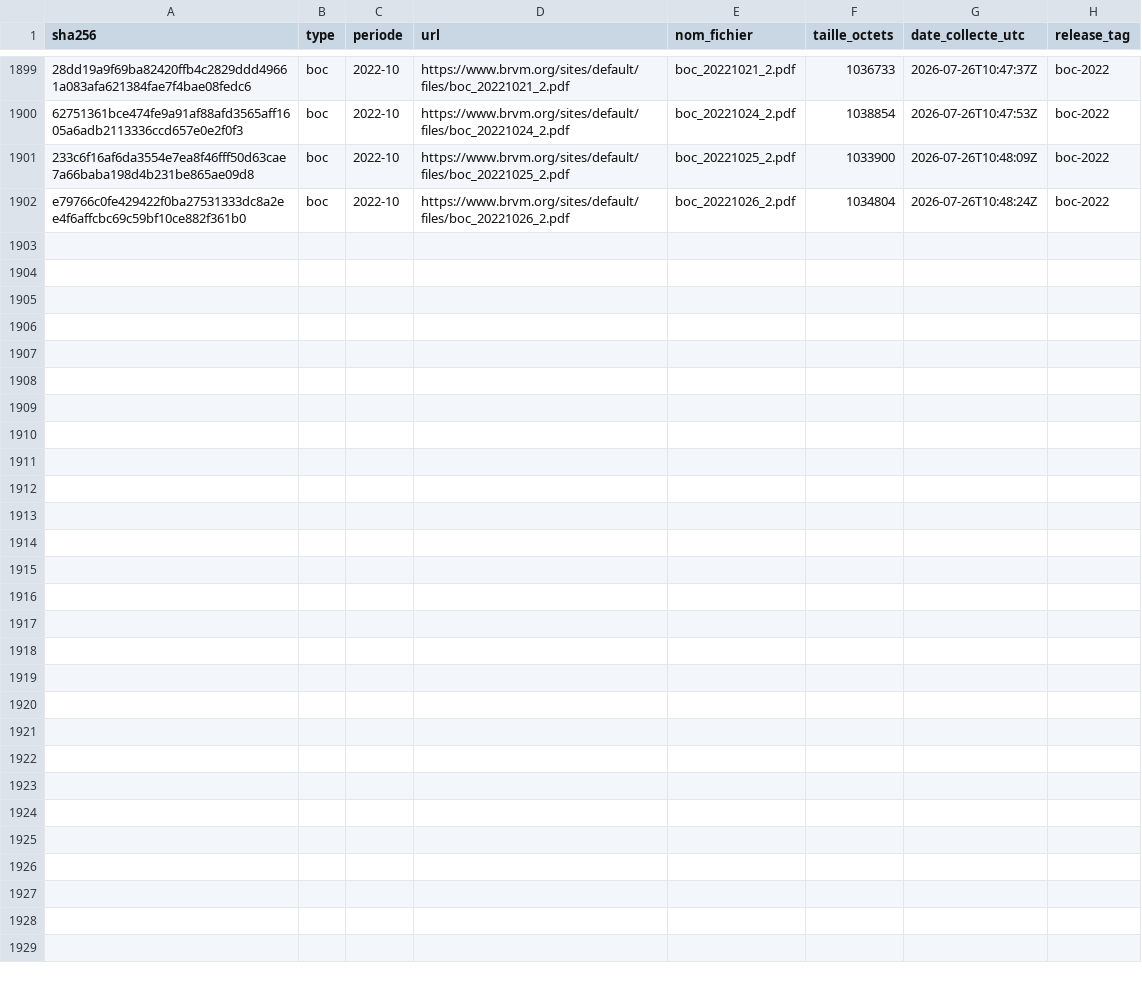
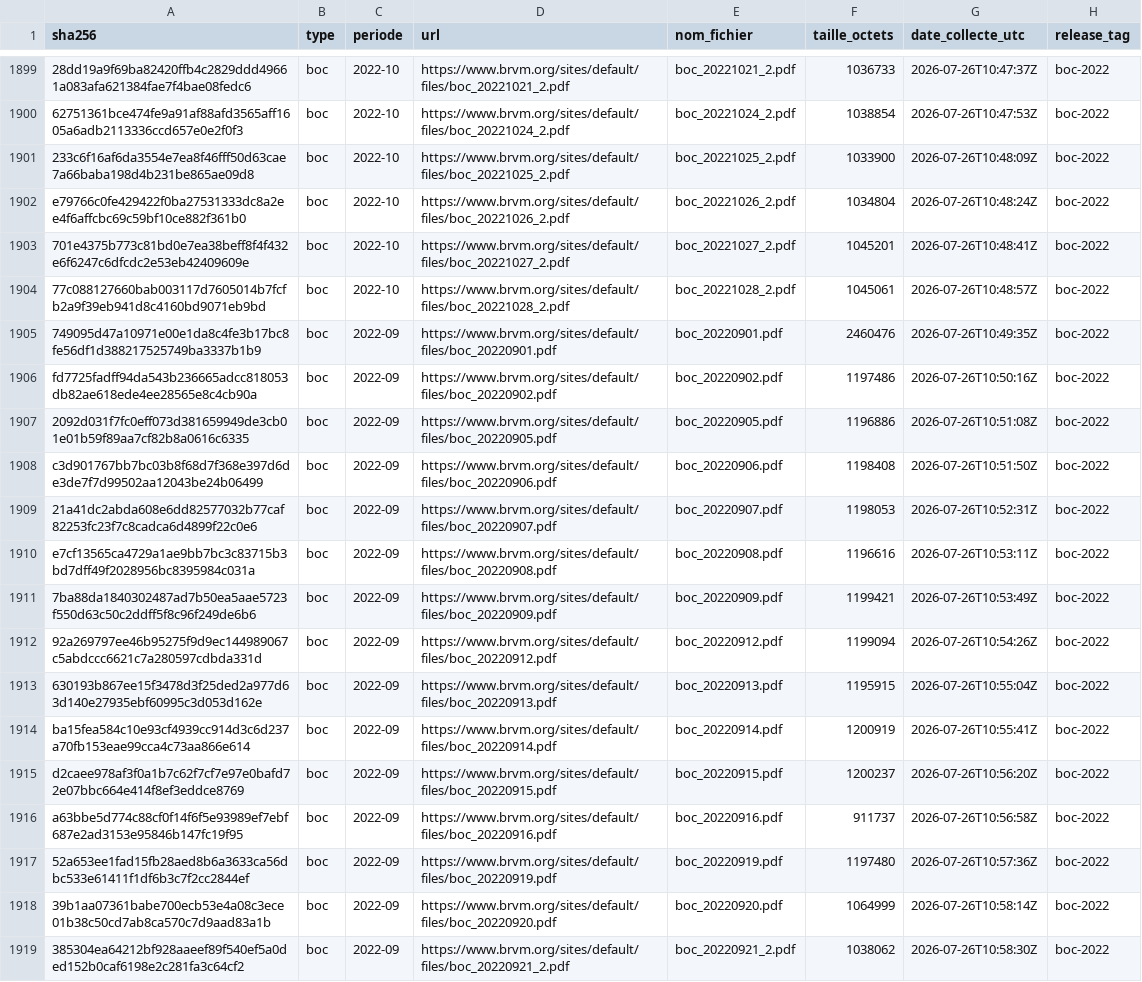
Before and after one commit to armelrosario-sys/brvm-data-pipeline, a CSV file: MANIFESTE.csv, drawn as a sheet; only a part is shown, gaps mark what is left out; the diff names each change by its address in the sheet, - before the commit and + after, or states it on an @@ line.

```diff
--- a/MANIFESTE.csv
+++ b/MANIFESTE.csv
+row 1903: 701e4375b773c81bd0e7ea38beff8f4f432e6f6247c6dfcdc2e53eb42409609e | boc | 2022-10 | https://www.brvm.org/sites/default/files/boc_20221027_2.pdf | boc_20221027_2.pdf | 1045201 | 2026-07-26T10:48:41Z | boc-2022
+row 1904: 77c088127660bab003117d7605014b7fcfb2a9f39eb941d8c4160bd9071eb9bd | boc | 2022-10 | https://www.brvm.org/sites/default/files/boc_20221028_2.pdf | boc_20221028_2.pdf | 1045061 | 2026-07-26T10:48:57Z | boc-2022
+row 1905: 749095d47a10971e00e1da8c4fe3b17bc8fe56df1d388217525749ba3337b1b9 | boc | 2022-09 | https://www.brvm.org/sites/default/files/boc_20220901.pdf | boc_20220901.pdf | 2460476 | 2026-07-26T10:49:35Z | boc-2022
+row 1906: fd7725fadff94da543b236665adcc818053db82ae618ede4ee28565e8c4cb90a | boc | 2022-09 | https://www.brvm.org/sites/default/files/boc_20220902.pdf | boc_20220902.pdf | 1197486 | 2026-07-26T10:50:16Z | boc-2022
+row 1907: 2092d031f7fc0eff073d381659949de3cb01e01b59f89aa7cf82b8a0616c6335 | boc | 2022-09 | https://www.brvm.org/sites/default/files/boc_20220905.pdf | boc_20220905.pdf | 1196886 | 2026-07-26T10:51:08Z | boc-2022
+row 1908: c3d901767bb7bc03b8f68d7f368e397d6de3de7f7d99502aa12043be24b06499 | boc | 2022-09 | https://www.brvm.org/sites/default/files/boc_20220906.pdf | boc_20220906.pdf | 1198408 | 2026-07-26T10:51:50Z | boc-2022
+row 1909: 21a41dc2abda608e6dd82577032b77caf82253fc23f7c8cadca6d4899f22c0e6 | boc | 2022-09 | https://www.brvm.org/sites/default/files/boc_20220907.pdf | boc_20220907.pdf | 1198053 | 2026-07-26T10:52:31Z | boc-2022
+row 1910: e7cf13565ca4729a1ae9bb7bc3c83715b3bd7dff49f2028956bc8395984c031a | boc | 2022-09 | https://www.brvm.org/sites/default/files/boc_20220908.pdf | boc_20220908.pdf | 1196616 | 2026-07-26T10:53:11Z | boc-2022
+row 1911: 7ba88da1840302487ad7b50ea5aae5723f550d63c50c2ddff5f8c96f249de6b6 | boc | 2022-09 | https://www.brvm.org/sites/default/files/boc_20220909.pdf | boc_20220909.pdf | 1199421 | 2026-07-26T10:53:49Z | boc-2022
+row 1912: 92a269797ee46b95275f9d9ec144989067c5abdccc6621c7a280597cdbda331d | boc | 2022-09 | https://www.brvm.org/sites/default/files/boc_20220912.pdf | boc_20220912.pdf | 1199094 | 2026-07-26T10:54:26Z | boc-2022
+row 1913: 630193b867ee15f3478d3f25ded2a977d63d140e27935ebf60995c3d053d162e | boc | 2022-09 | https://www.brvm.org/sites/default/files/boc_20220913.pdf | boc_20220913.pdf | 1195915 | 2026-07-26T10:55:04Z | boc-2022
+row 1914: ba15fea584c10e93cf4939cc914d3c6d237a70fb153eae99cca4c73aa866e614 | boc | 2022-09 | https://www.brvm.org/sites/default/files/boc_20220914.pdf | boc_20220914.pdf | 1200919 | 2026-07-26T10:55:41Z | boc-2022
+row 1915: d2caee978af3f0a1b7c62f7cf7e97e0bafd72e07bbc664e414f8ef3eddce8769 | boc | 2022-09 | https://www.brvm.org/sites/default/files/boc_20220915.pdf | boc_20220915.pdf | 1200237 | 2026-07-26T10:56:20Z | boc-2022
+row 1916: a63bbe5d774c88cf0f14f6f5e93989ef7ebf687e2ad3153e95846b147fc19f95 | boc | 2022-09 | https://www.brvm.org/sites/default/files/boc_20220916.pdf | boc_20220916.pdf | 911737 | 2026-07-26T10:56:58Z | boc-2022
+row 1917: 52a653ee1fad15fb28aed8b6a3633ca56dbc533e61411f1df6b3c7f2cc2844ef | boc | 2022-09 | https://www.brvm.org/sites/default/files/boc_20220919.pdf | boc_20220919.pdf | 1197480 | 2026-07-26T10:57:36Z | boc-2022
+row 1918: 39b1aa07361babe700ecb53e4a08c3ece01b38c50cd7ab8ca570c7d9aad83a1b | boc | 2022-09 | https://www.brvm.org/sites/default/files/boc_20220920.pdf | boc_20220920.pdf | 1064999 | 2026-07-26T10:58:14Z | boc-2022
+row 1919: 385304ea64212bf928aaeef89f540ef5a0ded152b0caf6198e2c281fa3c64cf2 | boc | 2022-09 | https://www.brvm.org/sites/default/files/boc_20220921_2.pdf | boc_20220921_2.pdf | 1038062 | 2026-07-26T10:58:30Z | boc-2022
```
Also changed, not shown: 3 other files.
